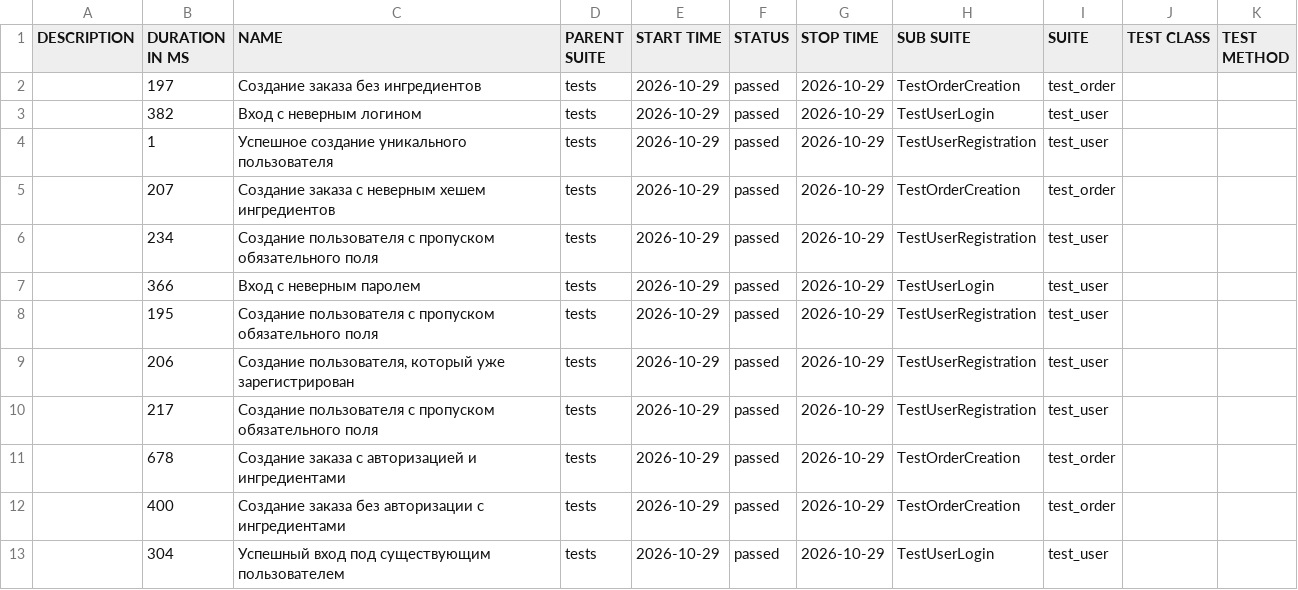
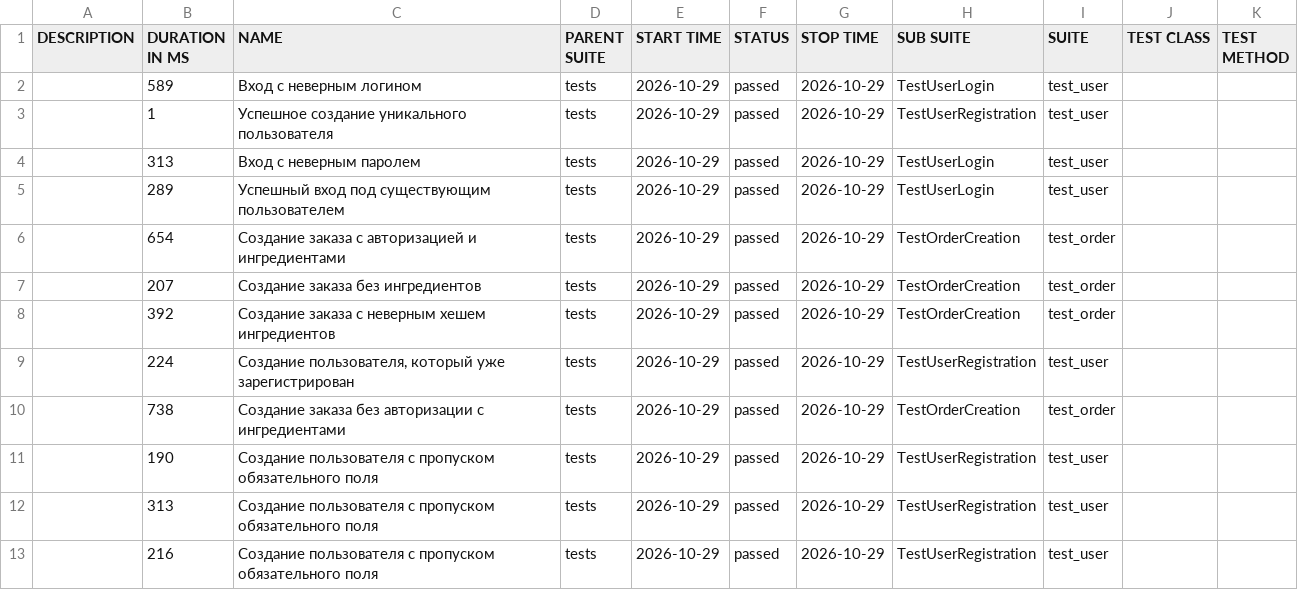
Before and after one commit to libxmail/Diplom_2, a CSV file: allure-report/data/suites.csv, drawn as a sheet.

Commit message:
Ensure one assertion per test and refresh Allure report

```diff
--- a/allure-report/data/suites.csv
+++ b/allure-report/data/suites.csv
@@ -1,13 +1,13 @@
 "DESCRIPTION","DURATION IN MS","NAME","PARENT SUITE","START TIME","STATUS","STOP TIME","SUB SUITE","SUITE","TEST CLASS","TEST METHOD"
-"","197","Создание заказа без ингредиентов","tests","2026-10-29","passed","2026-10-29","TestOrderCreation","test_order","",""
-"","382","Вход с неверным логином","tests","2026-10-29","passed","2026-10-29","TestUserLogin","test_user","",""
+"","589","Вход с неверным логином","tests","2026-10-29","passed","2026-10-29","TestUserLogin","test_user","",""
 "","1","Успешное создание уникального пользователя","tests","2026-10-29","passed","2026-10-29","TestUserRegistration","test_user","",""
-"","207","Создание заказа с неверным хешем ингредиентов","tests","2026-10-29","passed","2026-10-29","TestOrderCreation","test_order","",""
-"","234","Создание пользователя с пропуском обязательного поля","tests","2026-10-29","passed","2026-10-29","TestUserRegistration","test_user","",""
-"","366","Вход с неверным паролем","tests","2026-10-29","passed","2026-10-29","TestUserLogin","test_user","",""
-"","195","Создание пользователя с пропуском обязательного поля","tests","2026-10-29","passed","2026-10-29","TestUserRegistration","test_user","",""
-"","206","Создание пользователя, который уже зарегистрирован","tests","2026-10-29","passed","2026-10-29","TestUserRegistration","test_user","",""
-"","217","Создание пользователя с пропуском обязательного поля","tests","2026-10-29","passed","2026-10-29","TestUserRegistration","test_user","",""
-"","678","Создание заказа с авторизацией и ингредиентами","tests","2026-10-29","passed","2026-10-29","TestOrderCreation","test_order","",""
-"","400","Создание заказа без авторизации с ингредиентами","tests","2026-10-29","passed","2026-10-29","TestOrderCreation","test_order","",""
-"","304","Успешный вход под существующим пользователем","tests","2026-10-29","passed","2026-10-29","TestUserLogin","test_user","",""
+"","313","Вход с неверным паролем","tests","2026-10-29","passed","2026-10-29","TestUserLogin","test_user","",""
+"","289","Успешный вход под существующим пользователем","tests","2026-10-29","passed","2026-10-29","TestUserLogin","test_user","",""
+"","654","Создание заказа с авторизацией и ингредиентами","tests","2026-10-29","passed","2026-10-29","TestOrderCreation","test_order","",""
+"","207","Создание заказа без ингредиентов","tests","2026-10-29","passed","2026-10-29","TestOrderCreation","test_order","",""
+"","392","Создание заказа с неверным хешем ингредиентов","tests","2026-10-29","passed","2026-10-29","TestOrderCreation","test_order","",""
+"","224","Создание пользователя, который уже зарегистрирован","tests","2026-10-29","passed","2026-10-29","TestUserRegistration","test_user","",""
+"","738","Создание заказа без авторизации с ингредиентами","tests","2026-10-29","passed","2026-10-29","TestOrderCreation","test_order","",""
+"","190","Создание пользователя с пропуском обязательного поля","tests","2026-10-29","passed","2026-10-29","TestUserRegistration","test_user","",""
+"","313","Создание пользователя с пропуском обязательного поля","tests","2026-10-29","passed","2026-10-29","TestUserRegistration","test_user","",""
+"","216","Создание пользователя с пропуском обязательного поля","tests","2026-10-29","passed","2026-10-29","TestUserRegistration","test_user","",""
```
Also changed, not shown: 40 other files.
